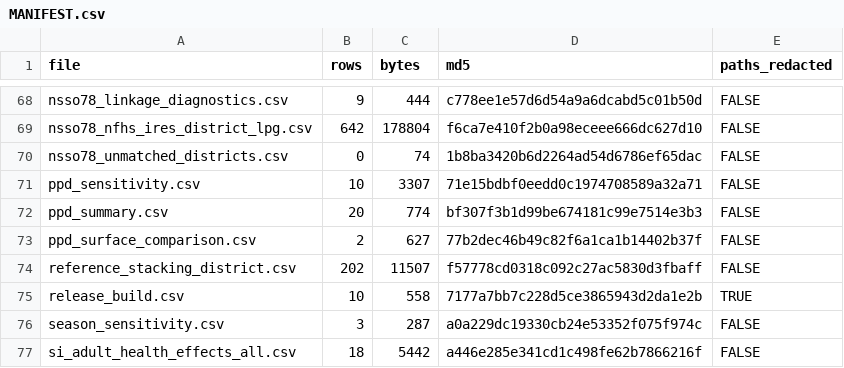
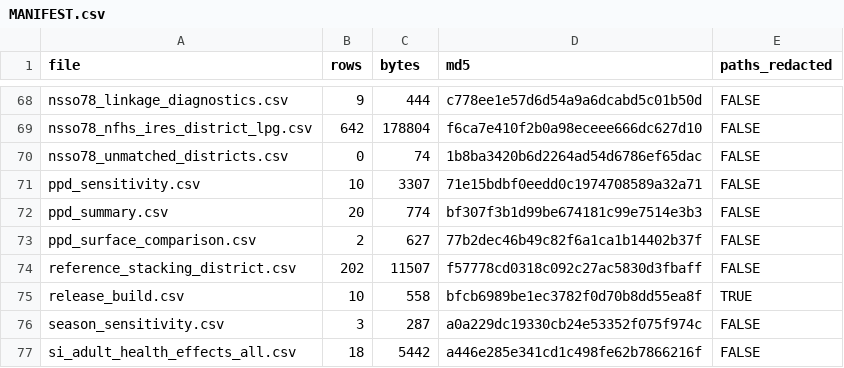
Before and after one commit to pdez90/India_householdenergy, a CSV file: results/MANIFEST.csv, drawn as a sheet; only a part is shown, gaps mark what is left out.

```diff
--- a/results/MANIFEST.csv
+++ b/results/MANIFEST.csv
@@ -74,3 +74,3 @@
 "reference_stacking_district.csv",202,11507,"f57778cd0318c092c27ac5830d3fbaff",FALSE
-"release_build.csv",10,558,"7177a7bb7c228d5ce3865943d2da1e2b",TRUE
+"release_build.csv",10,558,"bfcb6989be1ec3782f0d70b8dd55ea8f",TRUE
 "season_sensitivity.csv",3,287,"a0a229dc19330cb24e53352f075f974c",FALSE
```
Also changed, not shown: app/data/PROVENANCE.csv, results/PROVENANCE.csv, 9 other files.
